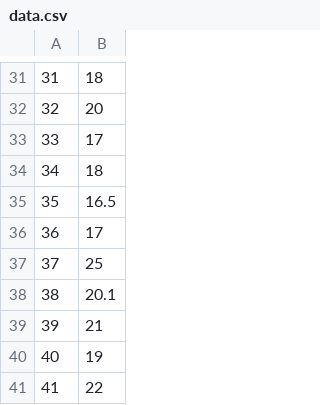
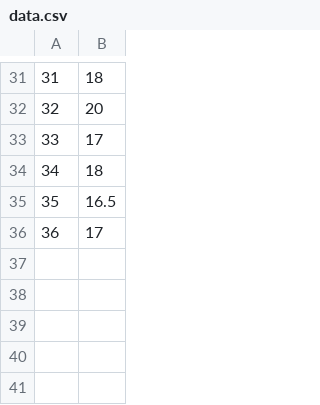
Before and after one commit to SergiySobolev/gradient_descent, a CSV file: data/data.csv, drawn as a sheet; only a part is shown, gaps mark what is left out.

Commit message:
ignore downloaded from github files

```diff
--- a/data/data.csv
+++ b/data/data.csv
@@ -36,6 +36 @@
 36,17
-37,25
-38,20.1
-39,21
-40,19
-41,22
```
